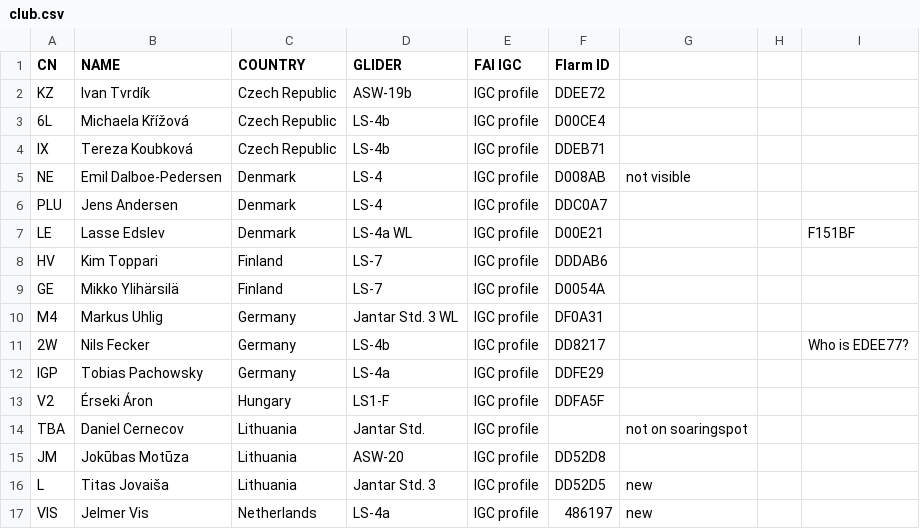
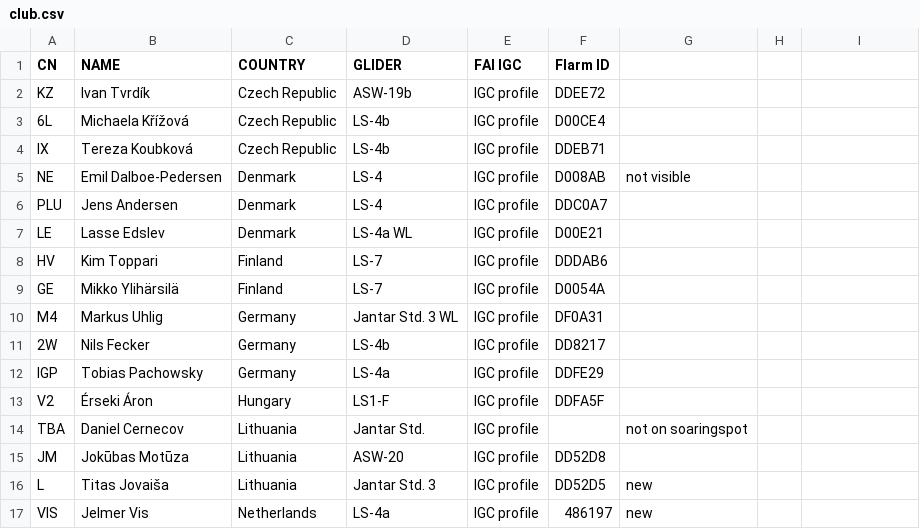
Before and after one commit to Obmud2/wgc, a CSV file: club.csv, drawn as a sheet; only a part is shown; the diff names each change by its address in the sheet, - before the commit and + after, or states it on an @@ line.

Commit message:
Update club.csv

```diff
--- a/club.csv
+++ b/club.csv
-I7: F151BF
+I7: (empty)
-I11: Who is EDEE77?
+I11: (empty)
```
